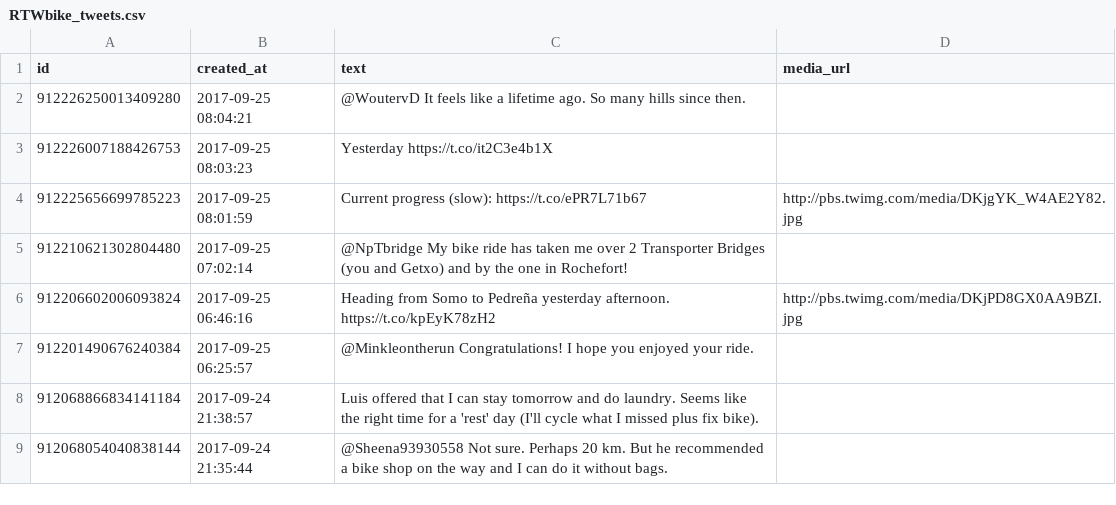
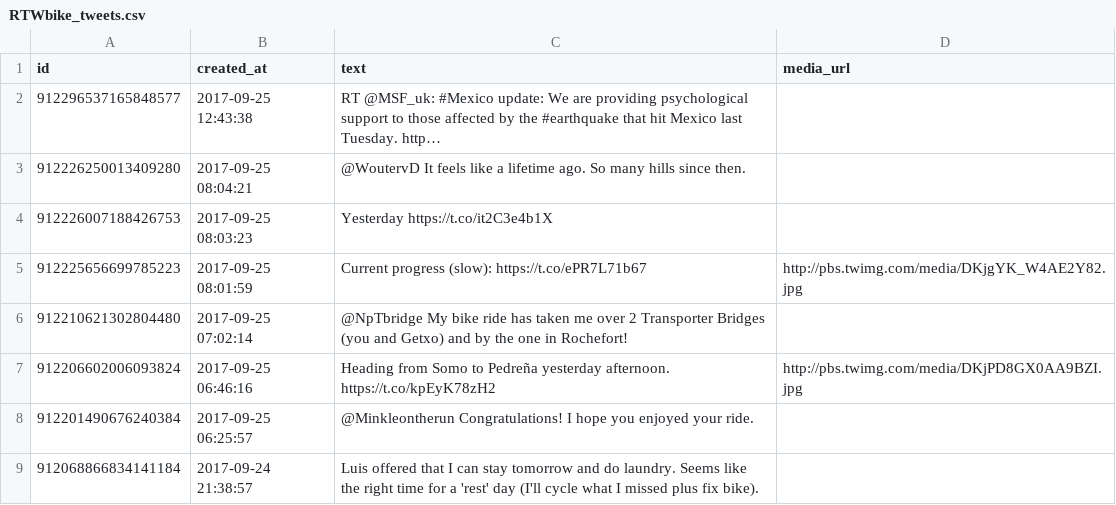
Before and after one commit to zonca/RTWbike_tweets, a CSV file: RTWbike_tweets.csv, drawn as a sheet; only a part is shown; the shorter side is filled out with more unchanged rows; the diff names each change by its address in the sheet, - before the commit and + after, or states it on an @@ line.

Commit message:
Update Mon Sep 25 06:00:03 PDT 2017

```diff
--- a/RTWbike_tweets.csv
+++ b/RTWbike_tweets.csv
+row 2: 912296537165848577 | 2017-09-25 12:43:38 | RT @MSF_uk: #Mexico update: We are providing psychological support to those affected by the #earthquake that hit Mexico last Tuesday. http…
```
